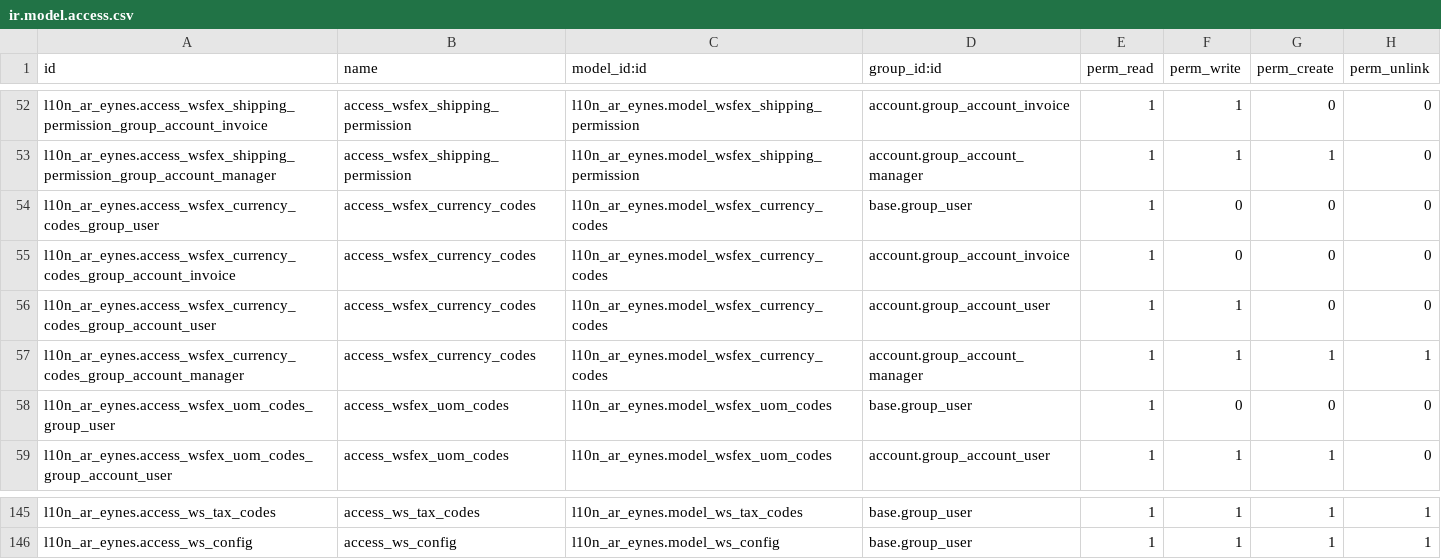
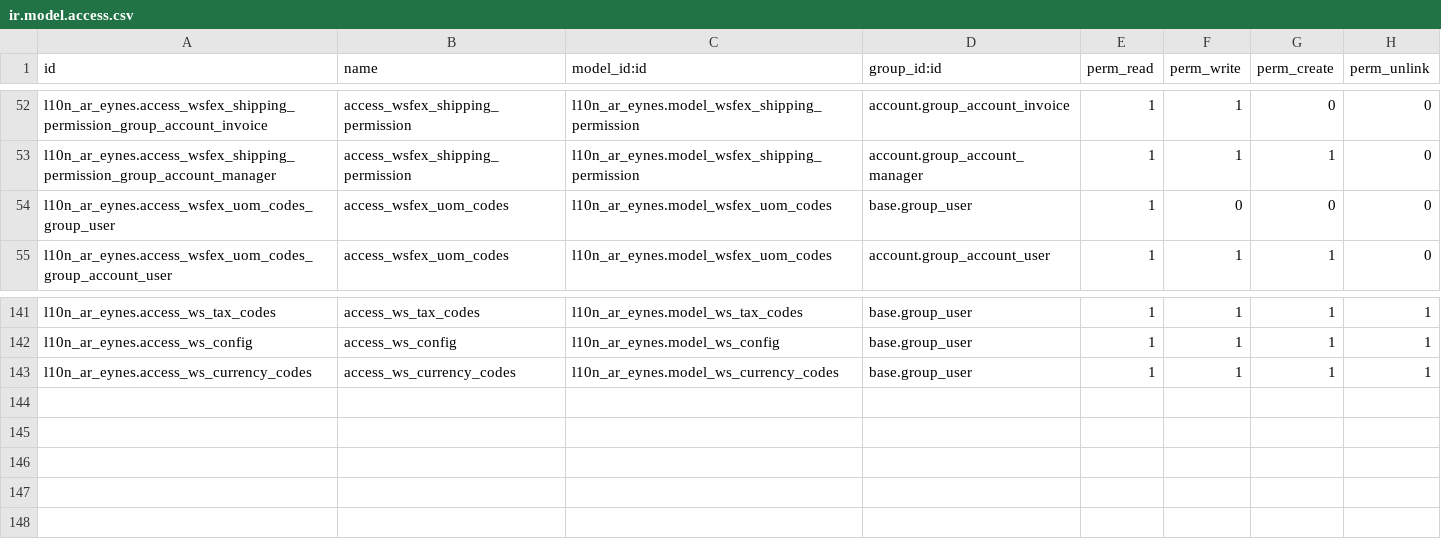
Before and after one commit to SantiagoGariboldiLario/l10n_ar_eynes, a CSV file: l10n_ar_eynes/security/ir.model.access.csv, drawn as a sheet; only a part is shown, gaps mark what is left out.

Commit message:
Clean WSFE and WSFEX models

```diff
--- a/l10n_ar_eynes/security/ir.model.access.csv
+++ b/l10n_ar_eynes/security/ir.model.access.csv
@@ -53,6 +53,2 @@ l10n_ar_eynes.access_wsfex_shipping_permission_group_account_invoice,access_wsfe
 l10n_ar_eynes.access_wsfex_shipping_permission_group_account_manager,access_wsfex_shipping_permission,l10n_ar_eynes.model_wsfex_shipping_permission,account.group_account_manager,1,1,1,0
-l10n_ar_eynes.access_wsfex_currency_codes_group_user,access_wsfex_currency_codes,l10n_ar_eynes.model_wsfex_currency_codes,base.group_user,1,0,0,0
-l10n_ar_eynes.access_wsfex_currency_codes_group_account_invoice,access_wsfex_currency_codes,l10n_ar_eynes.model_wsfex_currency_codes,account.group_account_invoice,1,0,0,0
-l10n_ar_eynes.access_wsfex_currency_codes_group_account_user,access_wsfex_currency_codes,l10n_ar_eynes.model_wsfex_currency_codes,account.group_account_user,1,1,0,0
-l10n_ar_eynes.access_wsfex_currency_codes_group_account_manager,access_wsfex_currency_codes,l10n_ar_eynes.model_wsfex_currency_codes,account.group_account_manager,1,1,1,1
 l10n_ar_eynes.access_wsfex_uom_codes_group_user,access_wsfex_uom_codes,l10n_ar_eynes.model_wsfex_uom_codes,base.group_user,1,0,0,0
@@ -146 +142,2 @@ l10n_ar_eynes.access_ws_tax_codes,access_ws_tax_codes,l10n_ar_eynes.model_ws_tax
 l10n_ar_eynes.access_ws_config,access_ws_config,l10n_ar_eynes.model_ws_config,base.group_user,1,1,1,1
+l10n_ar_eynes.access_ws_currency_codes,access_ws_currency_codes,l10n_ar_eynes.model_ws_currency_codes,base.group_user,1,1,1,1
```
Also changed, not shown: 6 other files.
